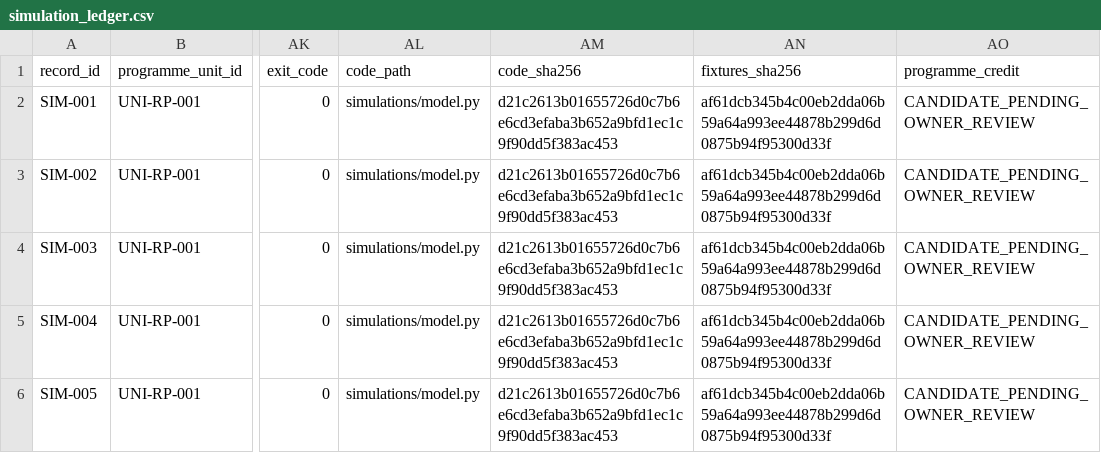
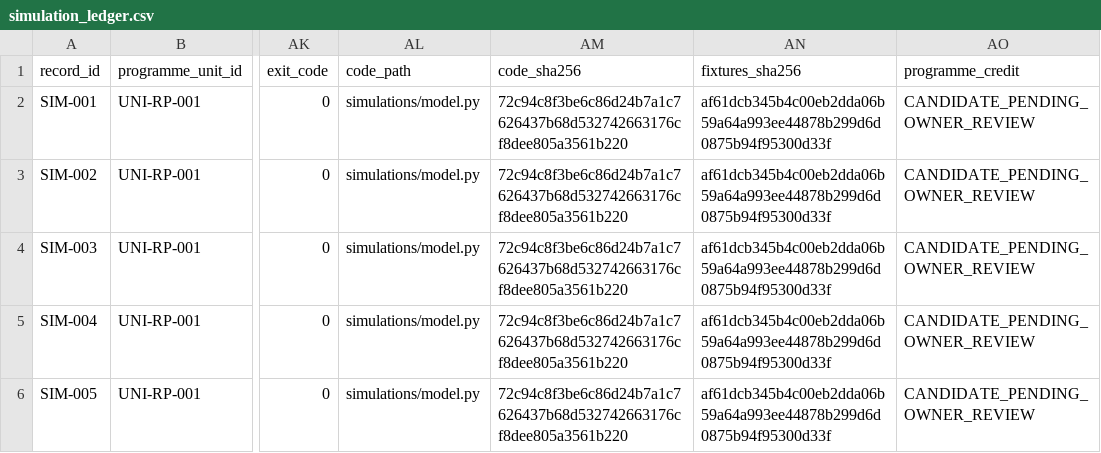
Before and after one commit to C2O-Chaos-to-Order/Research-for-the-UNIVERSALIS-Ecosystem, a CSV file: research-packages/UNI-RP-001/ledgers/simulation_ledger.csv, drawn as a sheet; only a part is shown, gaps mark what is left out; the diff names each change by its address in the sheet, - before the commit and + after, or states it on an @@ line.

```diff
--- a/research-packages/UNI-RP-001/ledgers/simulation_ledger.csv
+++ b/research-packages/UNI-RP-001/ledgers/simulation_ledger.csv
-AM2:AM6 (code_sha256): d21c2613b01655726d0c7b6e6cd3efaba3b652a9bfd1ec1c9f90dd5f383ac453
+AM2:AM6 (code_sha256): 72c94c8f3be6c86d24b7a1c7626437b68d532742663176cf8dee805a3561b220
```
Also changed, not shown: 11 other files.
